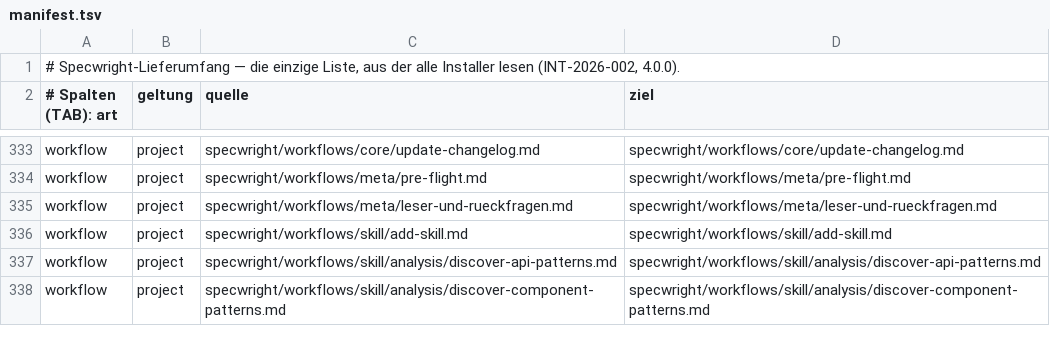
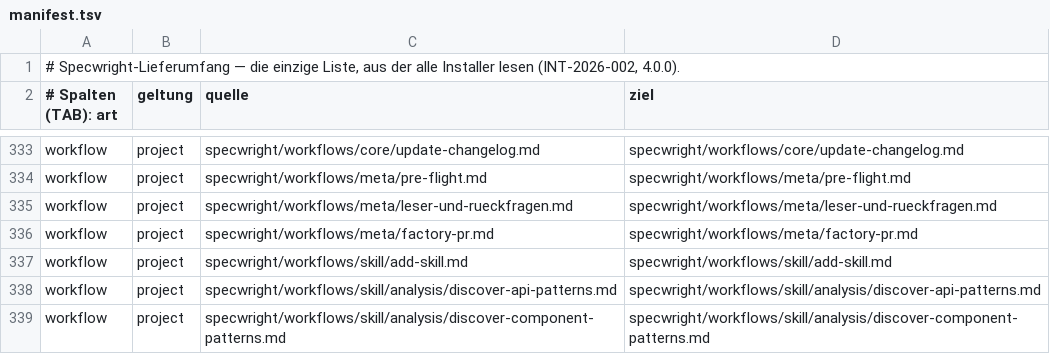
Before and after one commit to michsindlinger/specwright, a TSV file: specwright/manifest.tsv, drawn as a sheet; only a part is shown, gaps mark what is left out; the diff names each change by its address in the sheet, - before the commit and + after, or states it on an @@ line.

```diff
--- a/specwright/manifest.tsv
+++ b/specwright/manifest.tsv
+row 336: workflow | project | specwright/workflows/meta/factory-pr.md | specwright/workflows/meta/factory-pr.md
```
Also changed, not shown: 12 other files.
